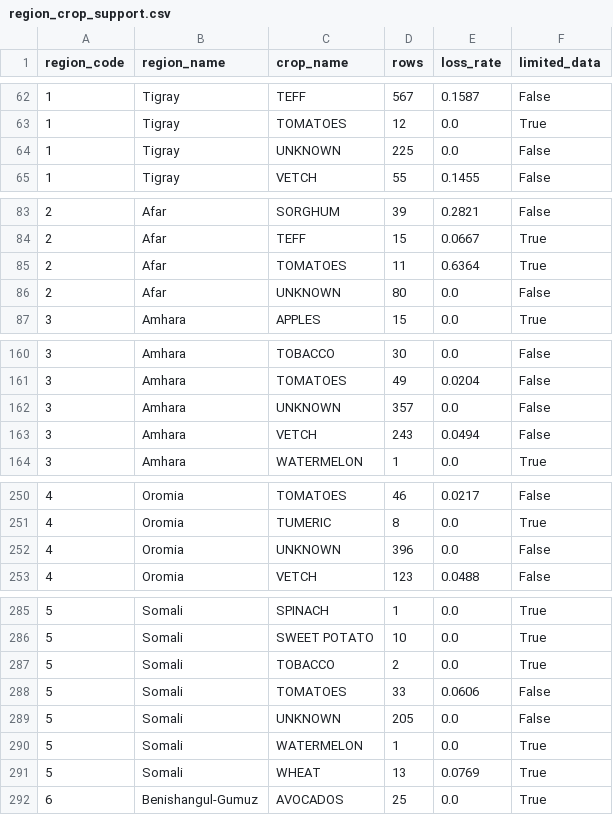
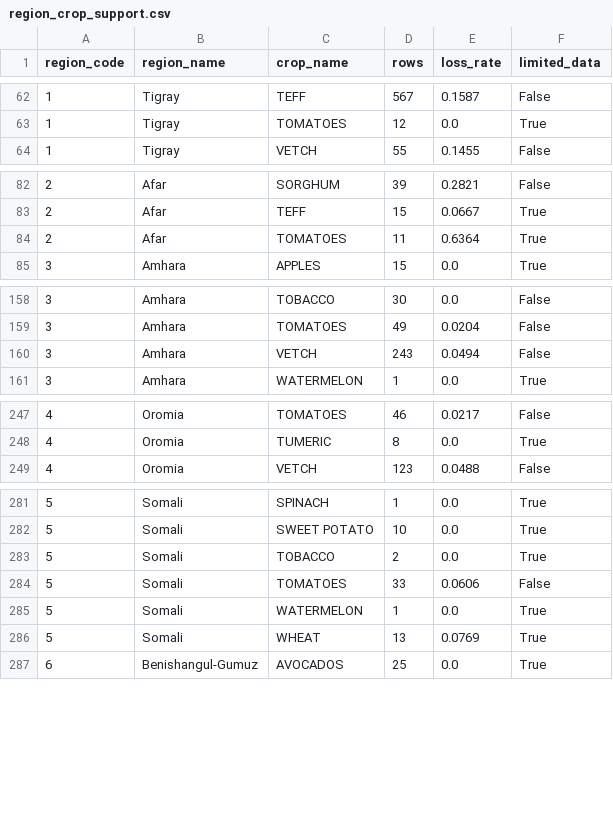
Before and after one commit to Melkam22/crop-loss-predictor-app, a CSV file: model/region_crop_support.csv, drawn as a sheet; only a part is shown, gaps mark what is left out; the diff covers the shown part only; the diff names each change by its address in the sheet, - before the commit and + after, or states it on an @@ line.

```diff
--- a/model/region_crop_support.csv
+++ b/model/region_crop_support.csv
-row 64: 1 | Tigray | UNKNOWN | 225 | 0.0 | False
-row 86: 2 | Afar | UNKNOWN | 80 | 0.0 | False
-row 162: 3 | Amhara | UNKNOWN | 357 | 0.0 | False
-row 252: 4 | Oromia | UNKNOWN | 396 | 0.0 | False
-row 289: 5 | Somali | UNKNOWN | 205 | 0.0 | False
```
Also changed, not shown: 5 removed rows elsewhere in this file, 8 other files.
